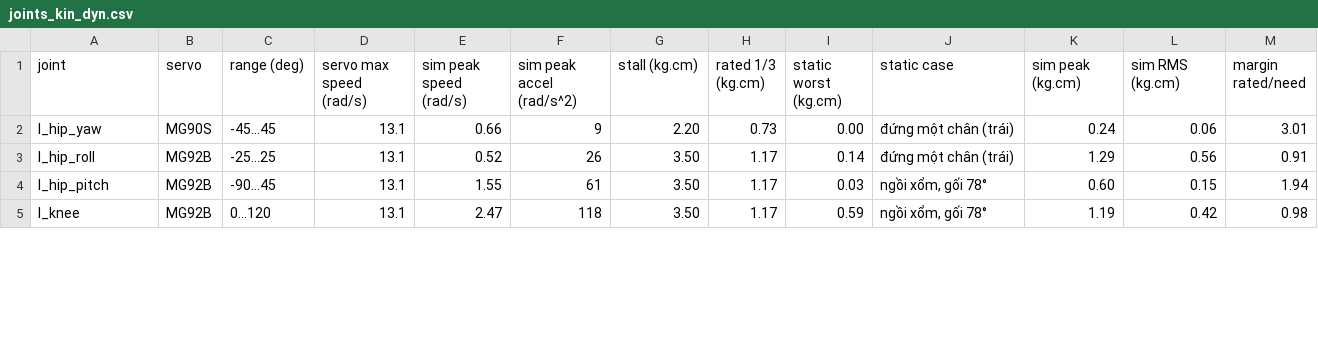
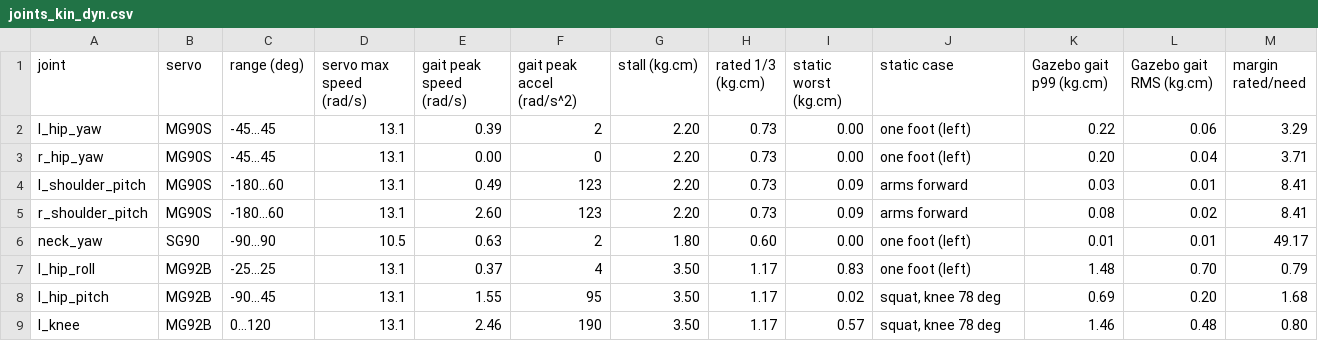
Before and after one commit to nguyenhau442001/Synapse_Humanoid, a CSV file: sim/mini_humanoid/tables/joints_kin_dyn.csv, drawn as a sheet; only a part is shown; the diff covers the shown part only.

```diff
--- a/sim/mini_humanoid/tables/joints_kin_dyn.csv
+++ b/sim/mini_humanoid/tables/joints_kin_dyn.csv
@@ -1,5 +1,9 @@
-joint,servo,range (deg),servo max speed (rad/s),sim peak speed (rad/s),sim peak accel (rad/s^2),stall (kg.cm),rated 1/3 (kg.cm),static worst (kg.cm),static case,sim peak (kg.cm),sim RMS (kg.cm),margin rated/need
-l_hip_yaw,MG90S,-45…45,13.1,0.66,9,2.20,0.73,0.00,đứng một chân (trái),0.24,0.06,3.01
-l_hip_roll,MG92B,-25…25,13.1,0.52,26,3.50,1.17,0.14,đứng một chân (trái),1.29,0.56,0.91
-l_hip_pitch,MG92B,-90…45,13.1,1.55,61,3.50,1.17,0.03,"ngồi xổm, gối 78°",0.60,0.15,1.94
-l_knee,MG92B,0…120,13.1,2.47,118,3.50,1.17,0.59,"ngồi xổm, gối 78°",1.19,0.42,0.98
+joint,servo,range (deg),servo max speed (rad/s),gait peak speed (rad/s),gait peak accel (rad/s^2),stall (kg.cm),rated 1/3 (kg.cm),static worst (kg.cm),static case,Gazebo gait p99 (kg.cm),Gazebo gait RMS (kg.cm),margin rated/need
+l_hip_yaw,MG90S,-45…45,13.1,0.39,2,2.20,0.73,0.00,one foot (left),0.22,0.06,3.29
+r_hip_yaw,MG90S,-45…45,13.1,0.00,0,2.20,0.73,0.00,one foot (left),0.20,0.04,3.71
+l_shoulder_pitch,MG90S,-180…60,13.1,0.49,123,2.20,0.73,0.09,arms forward,0.03,0.01,8.41
+r_shoulder_pitch,MG90S,-180…60,13.1,2.60,123,2.20,0.73,0.09,arms forward,0.08,0.02,8.41
+neck_yaw,SG90,-90…90,10.5,0.63,2,1.80,0.60,0.00,one foot (left),0.01,0.01,49.17
+l_hip_roll,MG92B,-25…25,13.1,0.37,4,3.50,1.17,0.83,one foot (left),1.48,0.70,0.79
+l_hip_pitch,MG92B,-90…45,13.1,1.55,95,3.50,1.17,0.02,"squat, knee 78 deg",0.69,0.20,1.68
+l_knee,MG92B,0…120,13.1,2.46,190,3.50,1.17,0.57,"squat, knee 78 deg",1.46,0.48,0.80
```
Also changed, not shown: 4 removed rows and 67 edited cells elsewhere in this file, sim/mini_humanoid/tables/links_dynamics.csv, 2 other files.
